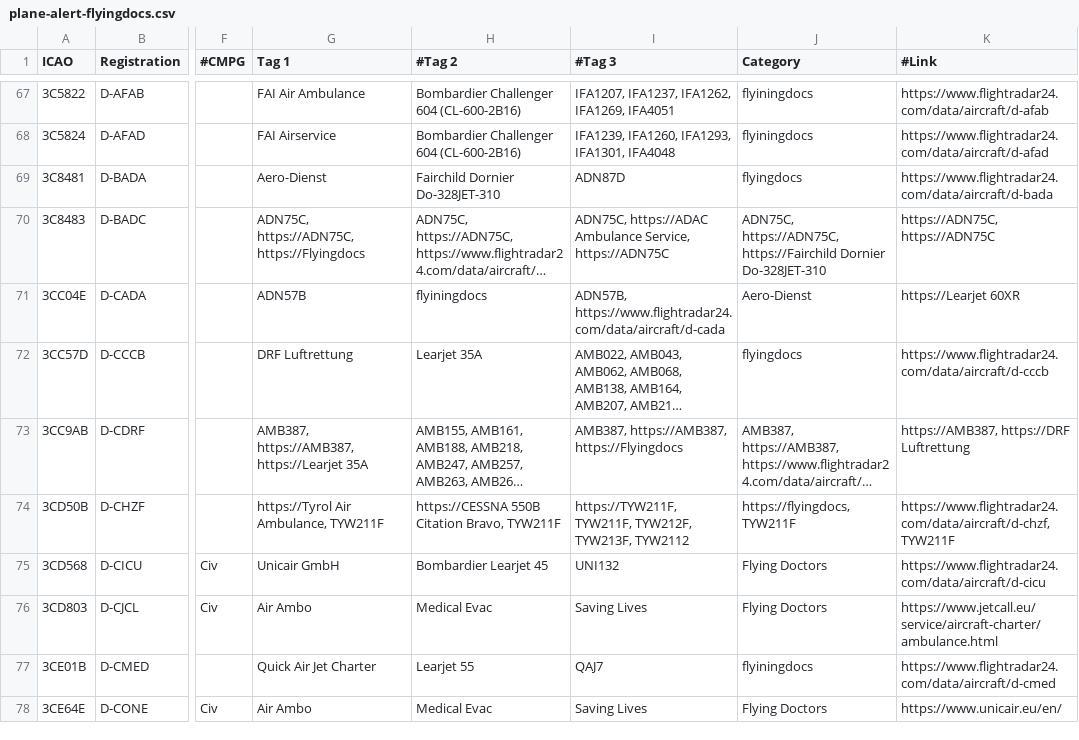
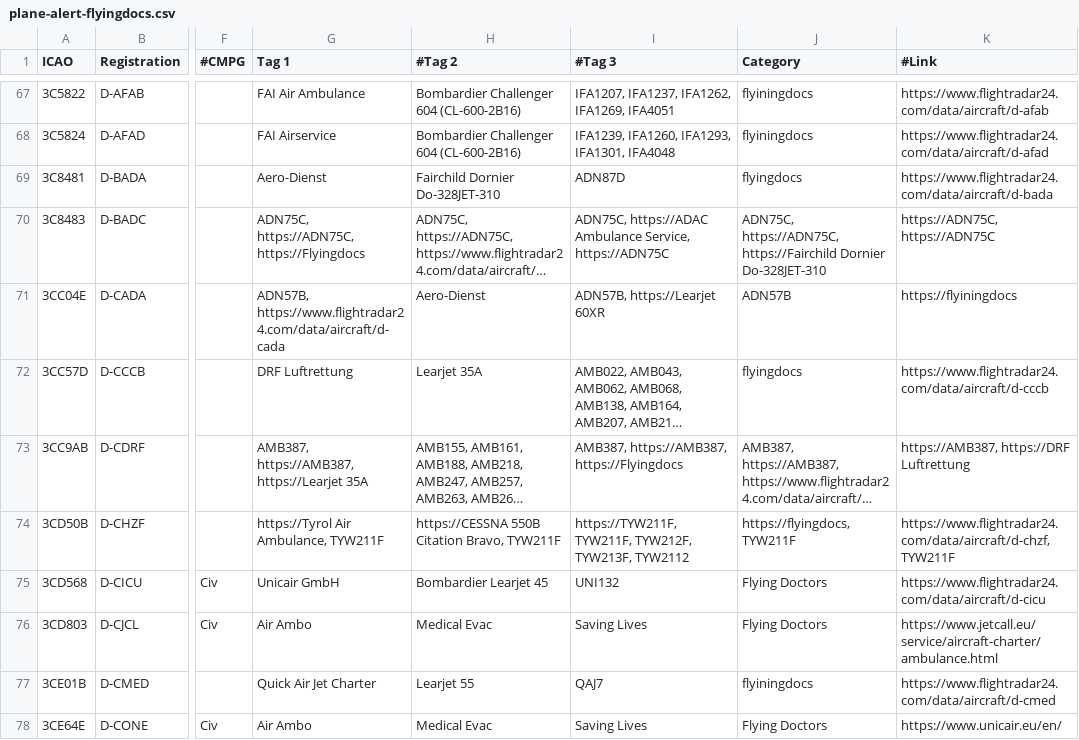
Before and after one commit to djrexishere91/df-adsb-lists, a CSV file: plane-alert-flyingdocs.csv, drawn as a sheet; only a part is shown, gaps mark what is left out; long unchanged cells end in …; the diff names each change by its address in the sheet, - before the commit and + after, or states it on an @@ line.

Commit message:
Upsert 3CC04E -> flyingdocs

```diff
--- a/plane-alert-flyingdocs.csv
+++ b/plane-alert-flyingdocs.csv
-G71 (Tag 1): ADN57B
+G71 (Tag 1): ADN57B, https://www.flightradar24.com/data/aircraft/d-cada
-H71 (#Tag 2): flyiningdocs
+H71 (#Tag 2): Aero-Dienst
-I71 (#Tag 3): ADN57B, https://www.flightradar24.com/data/aircraft/d-cada
+I71 (#Tag 3): ADN57B, https://Learjet 60XR
-J71 (Category): Aero-Dienst
+J71 (Category): ADN57B
-K71 (#Link): https://Learjet 60XR
+K71 (#Link): https://flyiningdocs
```
